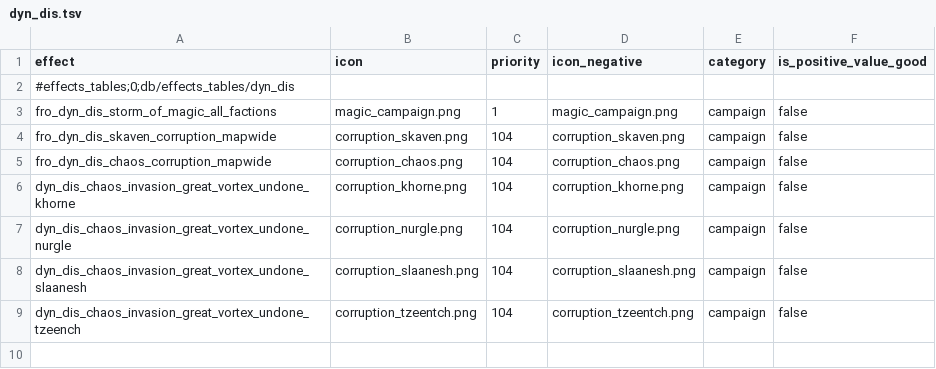
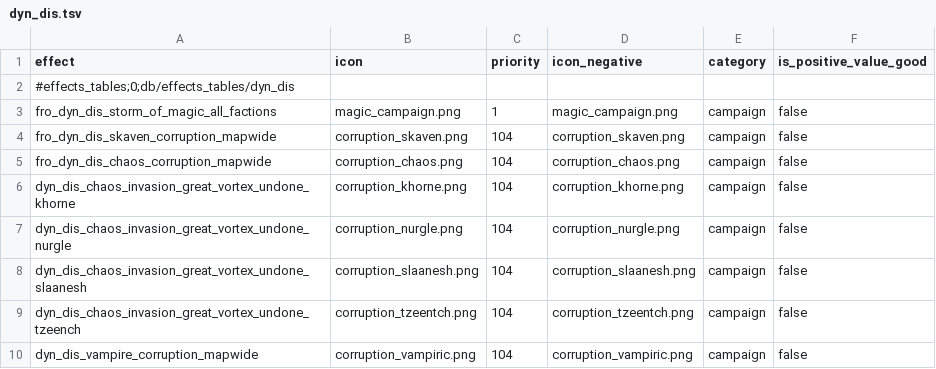
Before and after one commit to Frodo45127/tww3_dynamic_disasters, a TSV file: db/effects_tables/dyn_dis.tsv, drawn as a sheet; the diff names each change by its address in the sheet, - before the commit and + after, or states it on an @@ line.

```diff
--- a/db/effects_tables/dyn_dis.tsv
+++ b/db/effects_tables/dyn_dis.tsv
+row 10: dyn_dis_vampire_corruption_mapwide | corruption_vampiric.png | 104 | corruption_vampiric.png | campaign | false
```
Also changed, not shown: db/effect_bundles_to_effects_junctions_tables/dyn_dis.tsv, 1 other file.
